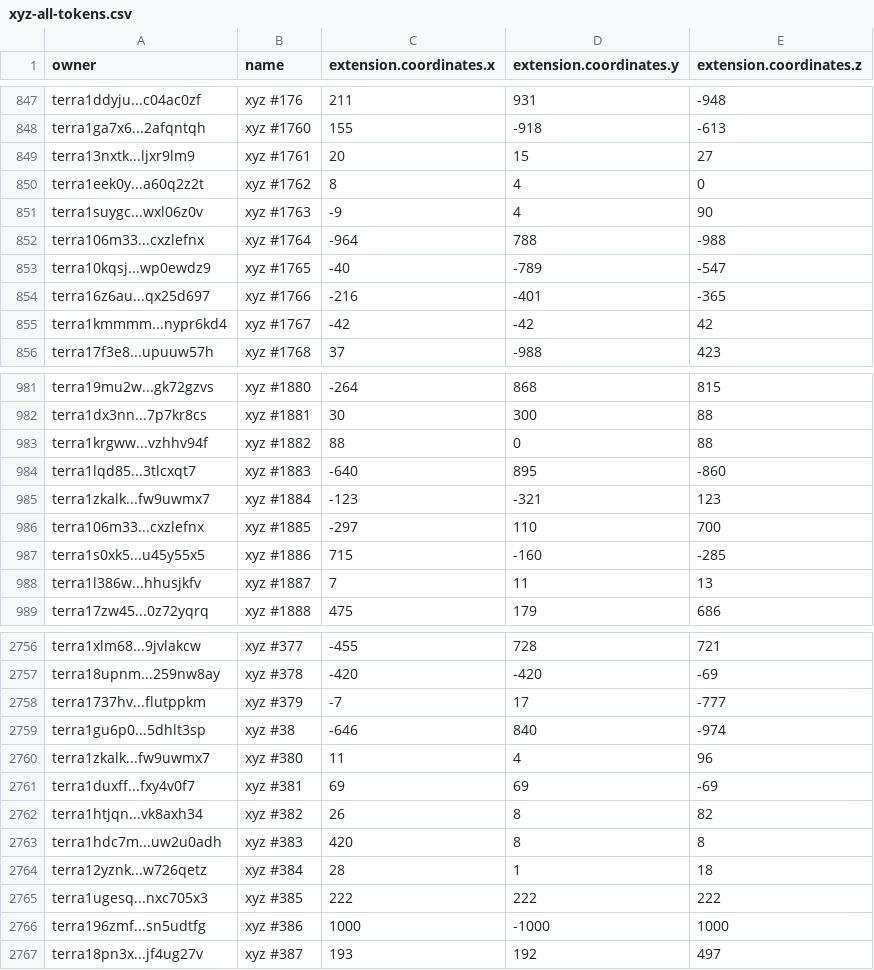
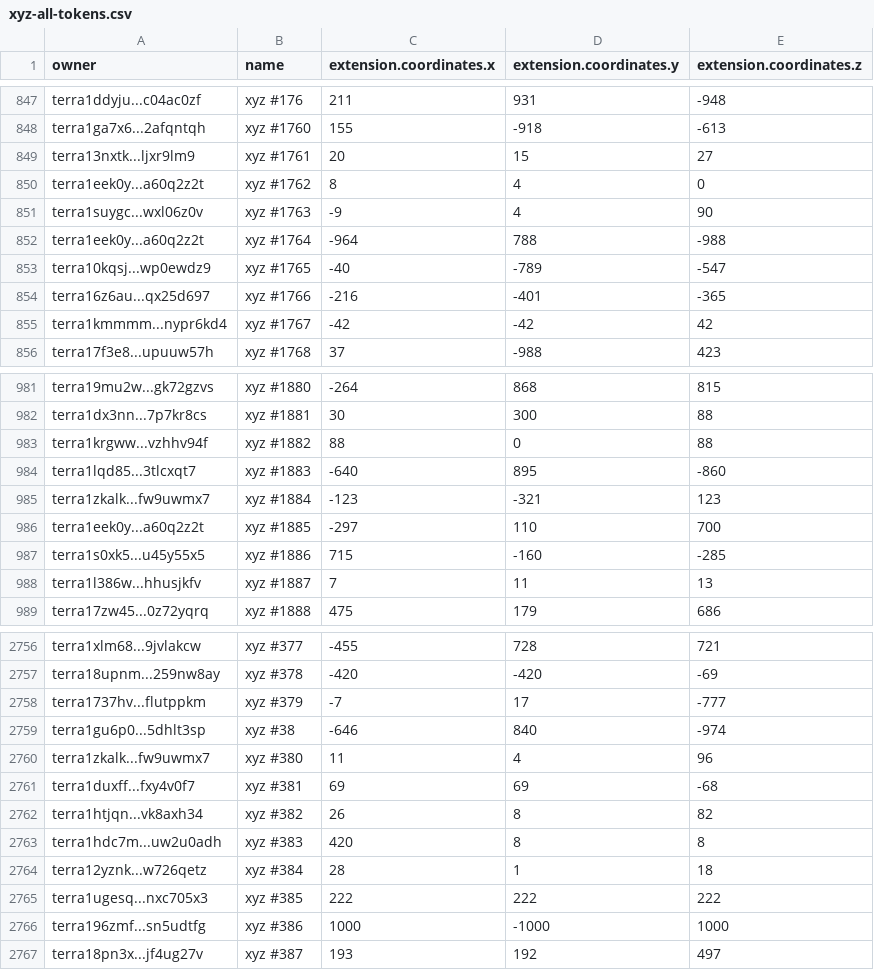
Before and after one commit to cryptoYJ/xyz-tools, a CSV file: xyz-all-tokens.csv, drawn as a sheet; only a part is shown, gaps mark what is left out.

Commit message:
update data

```diff
--- a/xyz-all-tokens.csv
+++ b/xyz-all-tokens.csv
@@ -851,3 +851,3 @@
 "terra1suygc...wxl06z0v","xyz #1763",-9,4,90
-"terra106m33...cxzlefnx","xyz #1764",-964,788,-988
+"terra1eek0y...a60q2z2t","xyz #1764",-964,788,-988
 "terra10kqsj...wp0ewdz9","xyz #1765",-40,-789,-547
@@ -985,3 +985,3 @@
 "terra1zkalk...fw9uwmx7","xyz #1884",-123,-321,123
-"terra106m33...cxzlefnx","xyz #1885",-297,110,700
+"terra1eek0y...a60q2z2t","xyz #1885",-297,110,700
 "terra1s0xk5...u45y55x5","xyz #1886",715,-160,-285
@@ -2760,3 +2760,3 @@
 "terra1zkalk...fw9uwmx7","xyz #380",11,4,96
-"terra1duxff...fxy4v0f7","xyz #381",69,69,-69
+"terra1duxff...fxy4v0f7","xyz #381",69,69,-68
 "terra1htjqn...vk8axh34","xyz #382",26,8,82
```
Also changed, not shown: 1 other file.
